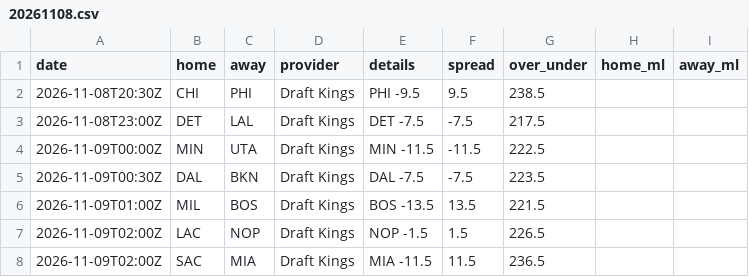
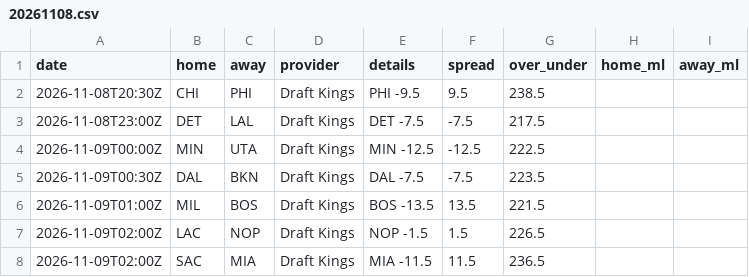
Before and after one commit to jvector26/JIMBO, a CSV file: live/2026/odds/20261108.csv, drawn as a sheet.

```diff
--- a/live/2026/odds/20261108.csv
+++ b/live/2026/odds/20261108.csv
@@ -3,3 +3,3 @@ date,home,away,provider,details,spread,over_under,home_ml,away_ml
 2026-11-08T23:00Z,DET,LAL,Draft Kings,DET -7.5,-7.5,217.5,,
-2026-11-09T00:00Z,MIN,UTA,Draft Kings,MIN -11.5,-11.5,222.5,,
+2026-11-09T00:00Z,MIN,UTA,Draft Kings,MIN -12.5,-12.5,222.5,,
 2026-11-09T00:30Z,DAL,BKN,Draft Kings,DAL -7.5,-7.5,223.5,,
```
Also changed, not shown: live/2026/injuries.csv, live/2026/pregame.csv, 4 other files.
